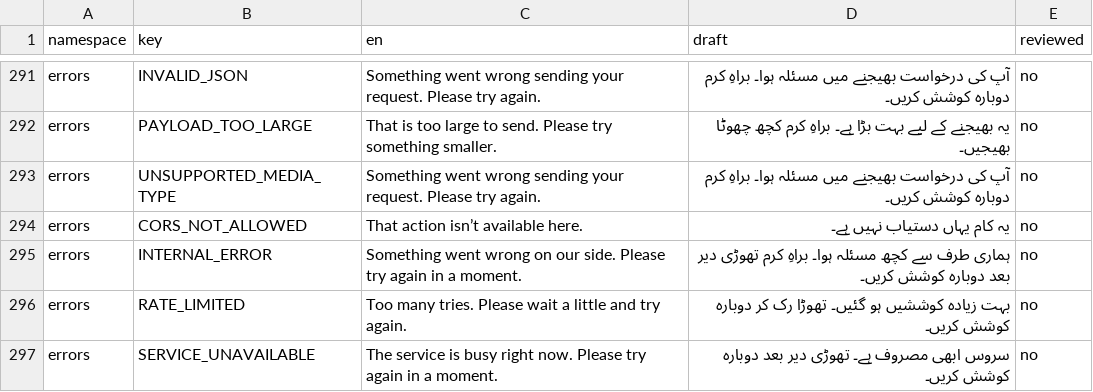
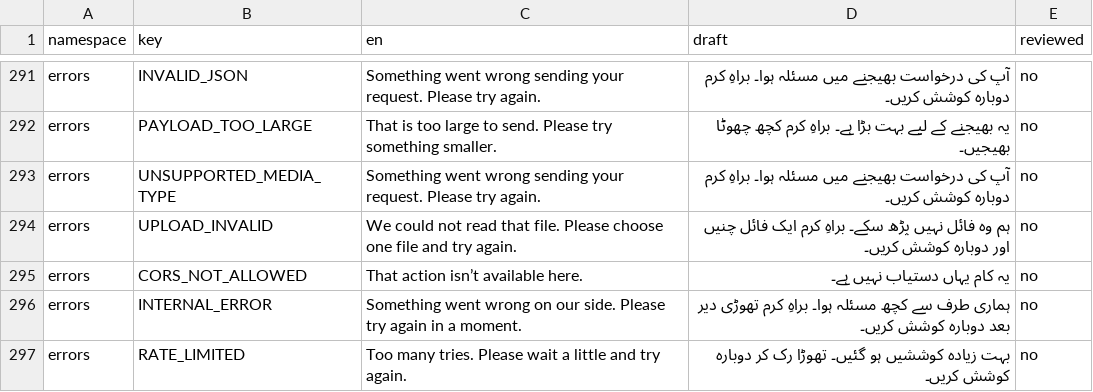
Before and after one commit to syedtalha88/Al-Masjid, a CSV file: packages/i18n/review/ur.csv, drawn as a sheet; only a part is shown, gaps mark what is left out; the shorter side is filled out with more unchanged rows; the diff names each change by its address in the sheet, - before the commit and + after, or states it on an @@ line.

```diff
--- a/packages/i18n/review/ur.csv
+++ b/packages/i18n/review/ur.csv
+row 294: errors | UPLOAD_INVALID | We could not read that file. Please choose one file and try again. | ہم وہ فائل نہیں پڑھ سکے۔ براہِ کرم ایک فائل چنیں اور دوبارہ کوشش کریں۔ | no
```
Also changed, not shown: packages/i18n/review/hi.csv, packages/i18n/review/te.csv, 14 other files.
